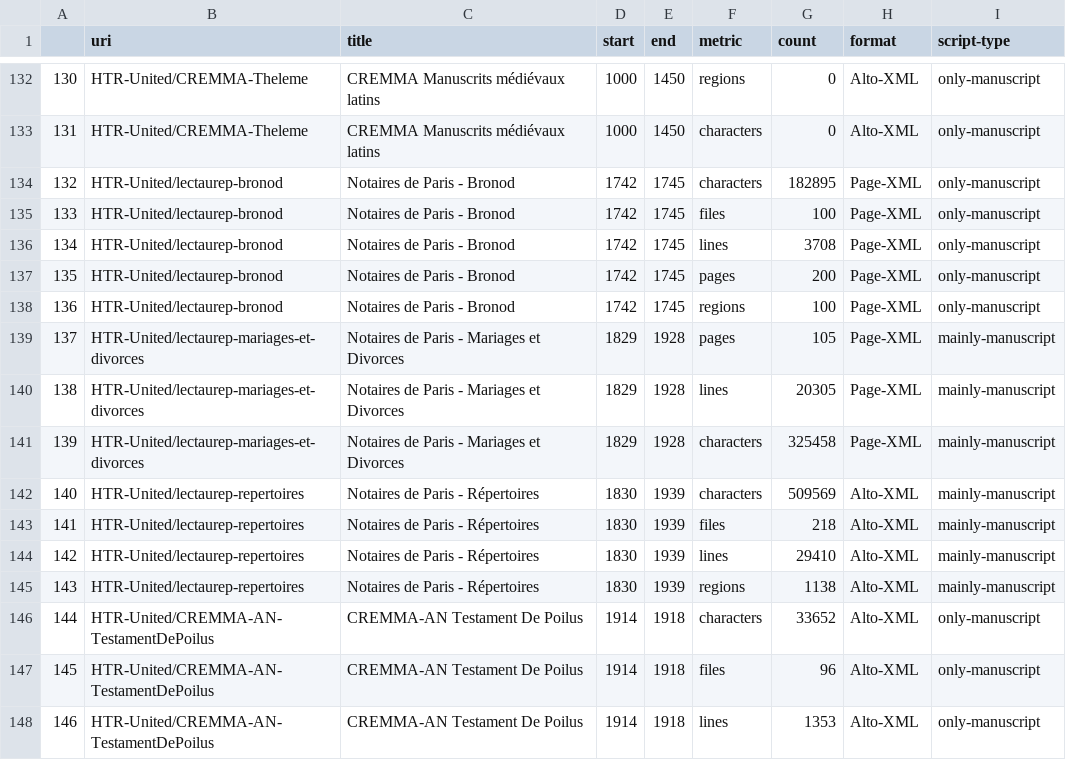
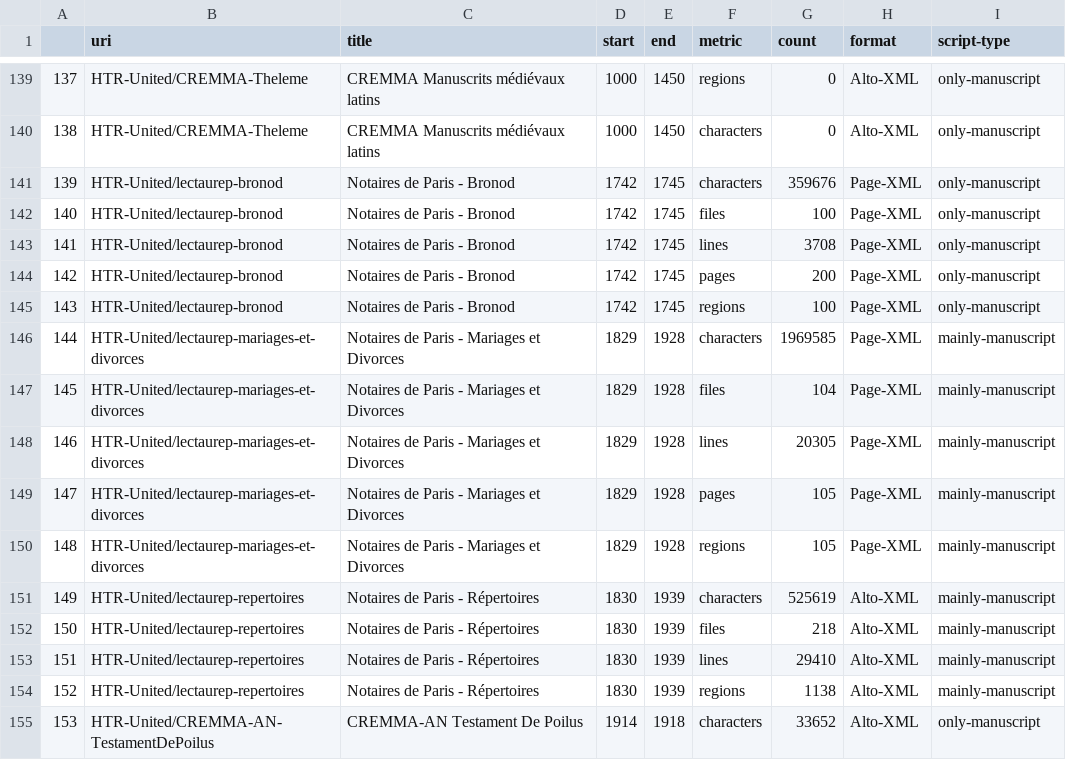
Before and after one commit to HTR-United/htr-united, a CSV file: statistics.csv, drawn as a sheet; only a part is shown, gaps mark what is left out; the shorter side is filled out with more unchanged rows; removed rows and columns are numbered as before the commit, all else as after; the diff covers the shown part only; the diff names each change by its address in the sheet, - before the commit and + after, or states it on an @@ line.

```diff
--- a/statistics.csv
+++ b/statistics.csv
@@ column A renumbered from row 89 down @@
-G141 (count): 182895
+G141 (count): 359676
+row 146: 144 | HTR-United/lectaurep-mariages-et-divorces | Notaires de Paris - Mariages et Divorces | 1829 | 1928 | characters | 1969585 | Page-XML | mainly-manuscript
+row 147: 145 | HTR-United/lectaurep-mariages-et-divorces | Notaires de Paris - Mariages et Divorces | 1829 | 1928 | files | 104 | Page-XML | mainly-manuscript
+row 148: 146 | HTR-United/lectaurep-mariages-et-divorces | Notaires de Paris - Mariages et Divorces | 1829 | 1928 | lines | 20305 | Page-XML | mainly-manuscript
-F150 (metric): lines
+F150 (metric): regions
-G150 (count): 20305
+G150 (count): 105
-row 141: 139 | HTR-United/lectaurep-mariages-et-divorces | Notaires de Paris - Mariages et Divorces | 1829 | 1928 | characters | 325458 | Page-XML | mainly-manuscript
-G151 (count): 509569
+G151 (count): 525619
```
Also changed, not shown: 9 added rows, 2 removed rows, 1 moved row and 26 edited cells elsewhere in this file, 3 other files.
